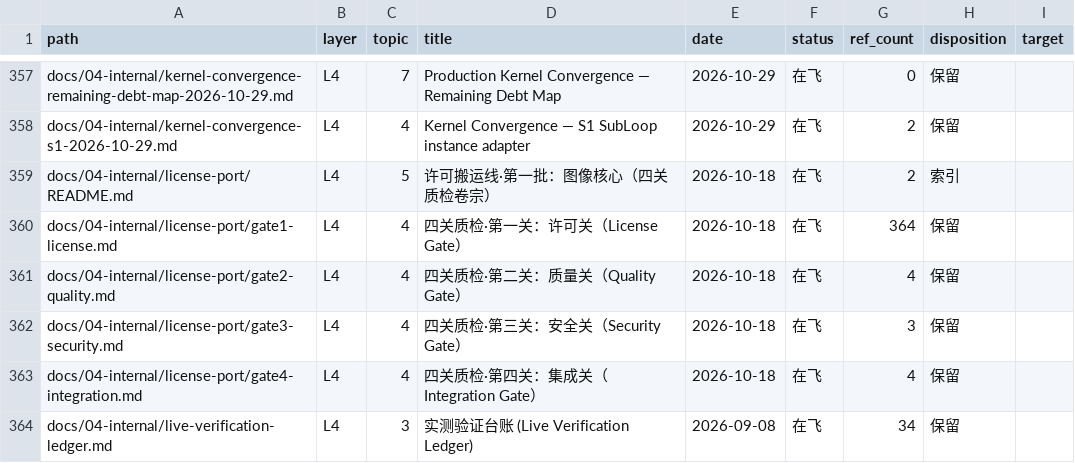
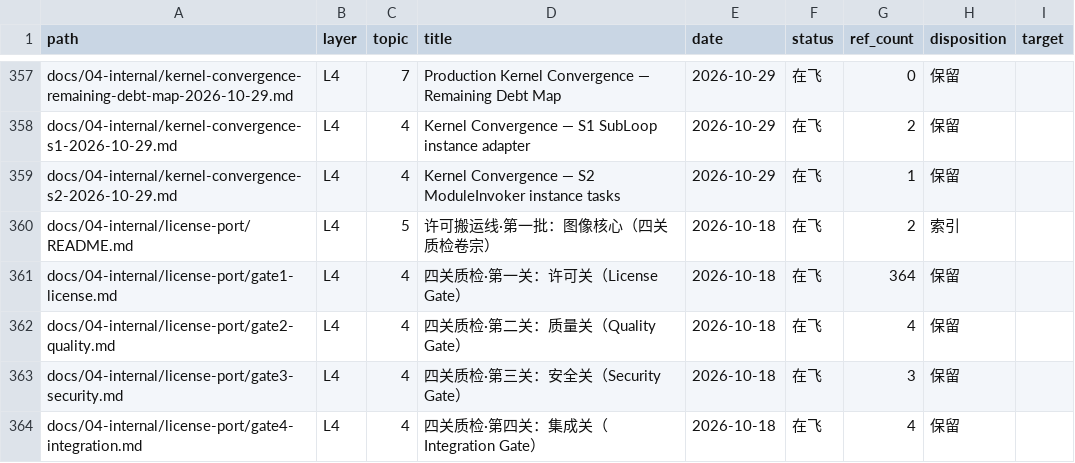
Before and after one commit to Apeireth/Apeireth, a CSV file: docs/INDEX.csv, drawn as a sheet; only a part is shown, gaps mark what is left out; the shorter side is filled out with more unchanged rows.

```diff
--- a/docs/INDEX.csv
+++ b/docs/INDEX.csv
@@ -358,2 +358,3 @@ docs/04-internal/kernel-convergence-remaining-debt-map-2026-10-29.md,L4,7,Produc
 docs/04-internal/kernel-convergence-s1-2026-10-29.md,L4,4,Kernel Convergence — S1 SubLoop instance adapter,2026-10-29,在飞,2,保留,
+docs/04-internal/kernel-convergence-s2-2026-10-29.md,L4,4,Kernel Convergence — S2 ModuleInvoker instance tasks,2026-10-29,在飞,1,保留,
 docs/04-internal/license-port/README.md,L4,5,许可搬运线·第一批：图像核心（四关质检卷宗）,2026-10-18,在飞,2,索引,
```
Also changed, not shown: 11 other files.
